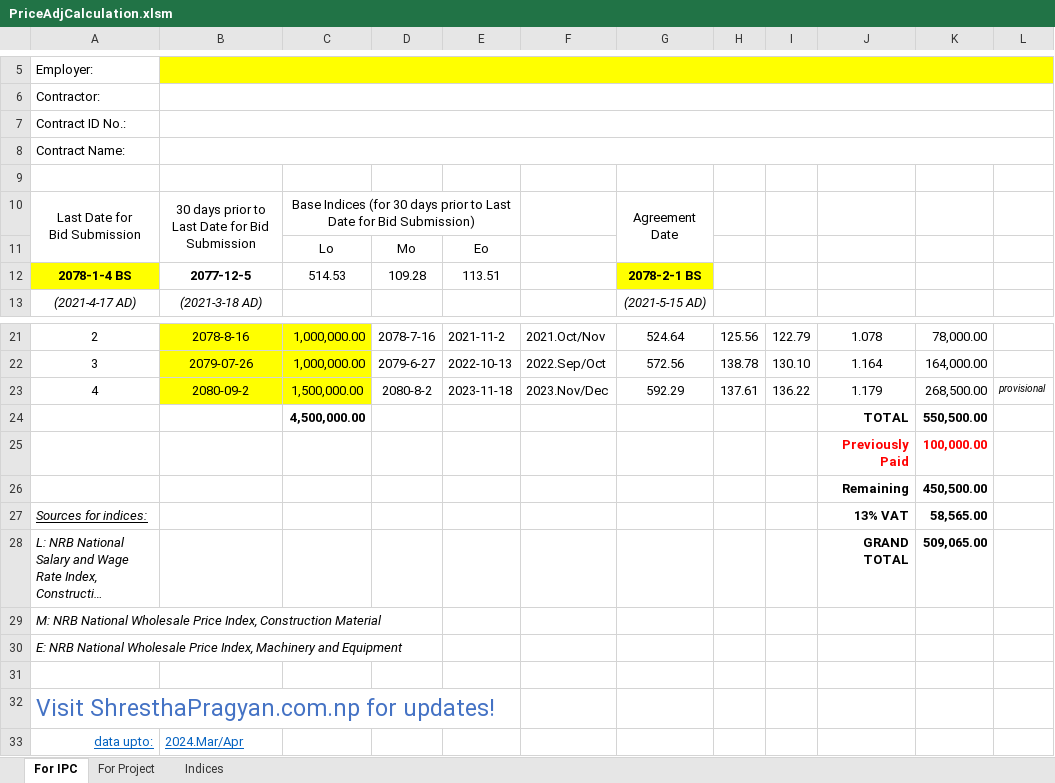
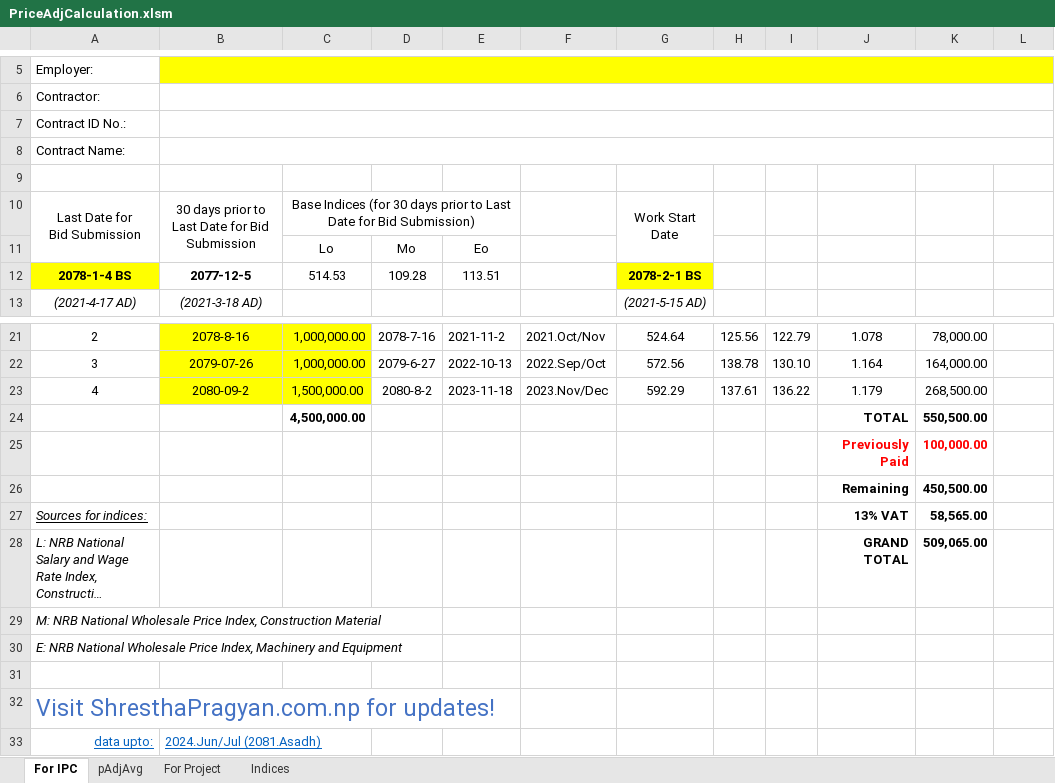
Before and after one commit to pragyanone/Stuffs, an Excel workbook: PriceAdjCalculation.xlsm, sheet For IPC, drawn as a sheet; only a part is shown, gaps mark what is left out; long unchanged cells end in …; values as stored, in another font and other column widths than the file's, no borders; charts and pictures and conditional formats and table styles not drawn; the diff names each change by its address in the sheet, - before the commit and + after, or states it on an @@ line.

```diff
--- a/PriceAdjCalculation.xlsm (sheet For IPC)
+++ b/PriceAdjCalculation.xlsm (sheet For IPC)
@@ sheet tab unhidden: pAdjAvg @@
-G10: Agreement Date
+G10: Work Start Date
-L23: provisional
+L23: (empty)
-B33: 2024.Mar/Apr
+B33: 2024.Jun/Jul (2081.Asadh)
```
Also changed, not shown: sheet Indices, sheet For Project, formulas that keep their value, 2 other files.
